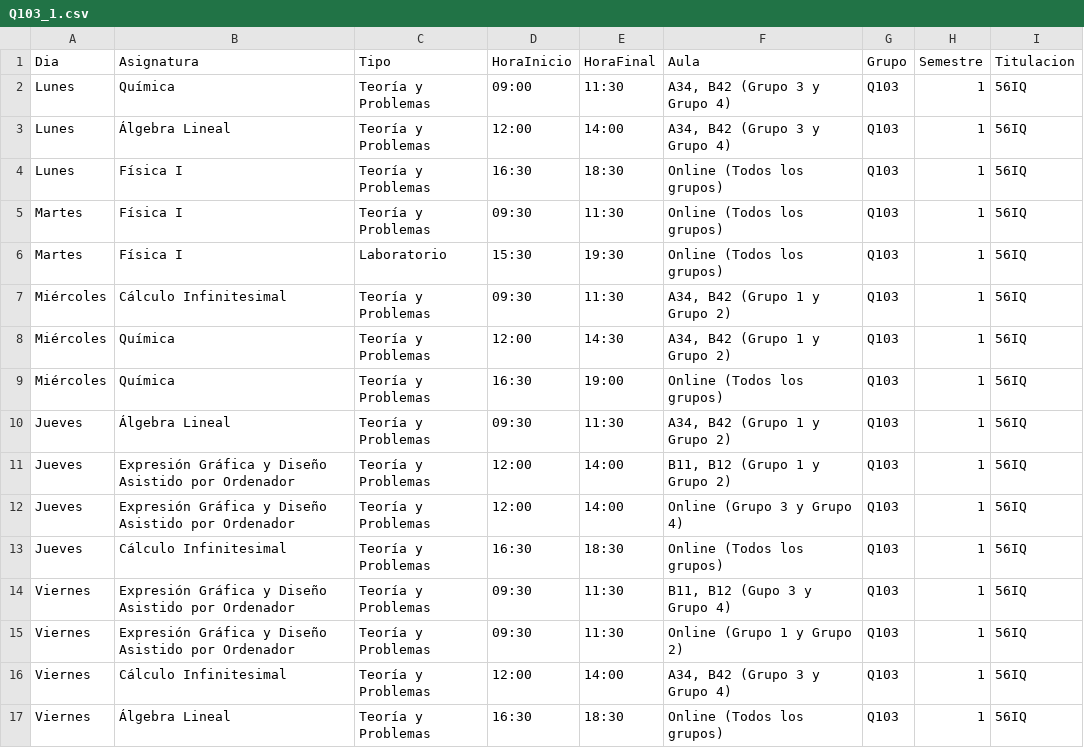
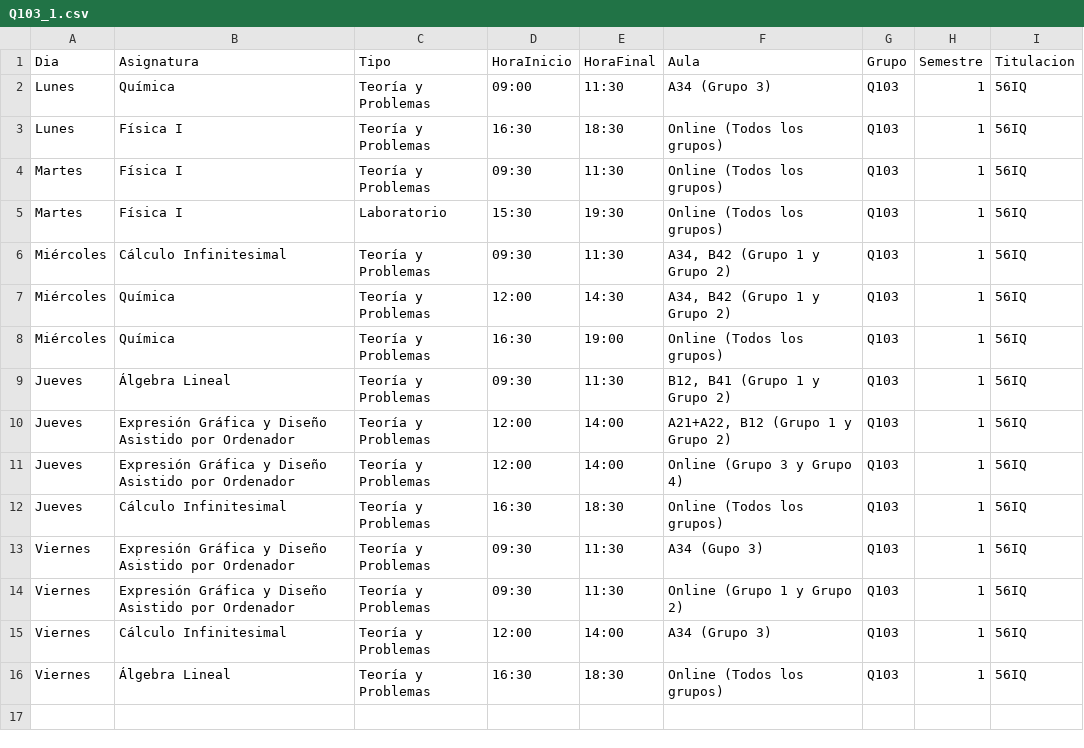
Before and after one commit to SOA-ETSIDI/horarios, a CSV file: csv/Q103_1.csv, drawn as a sheet.

```diff
--- a/csv/Q103_1.csv
+++ b/csv/Q103_1.csv
@@ -1,4 +1,3 @@
 "Dia";"Asignatura";"Tipo";"HoraInicio";"HoraFinal";"Aula";"Grupo";"Semestre";"Titulacion"
-"Lunes";"Química";"Teoría y Problemas";"09:00";"11:30";"A34, B42 (Grupo 3 y Grupo 4)";"Q103";1;"56IQ"
-"Lunes";"Álgebra Lineal";"Teoría y Problemas";"12:00";"14:00";"A34, B42  (Grupo 3 y Grupo 4)";"Q103";1;"56IQ"
+"Lunes";"Química";"Teoría y Problemas";"09:00";"11:30";"A34 (Grupo 3)";"Q103";1;"56IQ"
 "Lunes";"Física I";"Teoría y Problemas";"16:30";"18:30";"Online (Todos los grupos)";"Q103";1;"56IQ"
@@ -9,9 +8,9 @@
 "Miércoles";"Química";"Teoría y Problemas";"16:30";"19:00";"Online (Todos los grupos)";"Q103";1;"56IQ"
-"Jueves";"Álgebra Lineal";"Teoría y Problemas";"09:30";"11:30";"A34, B42 (Grupo 1 y Grupo 2)";"Q103";1;"56IQ"
-"Jueves";"Expresión Gráfica y Diseño Asistido por Ordenador";"Teoría y Problemas";"12:00";"14:00";"B11, B12 (Grupo 1 y Grupo 2)";"Q103";1;"56IQ"
+"Jueves";"Álgebra Lineal";"Teoría y Problemas";"09:30";"11:30";"B12, B41 (Grupo 1 y Grupo 2)";"Q103";1;"56IQ"
+"Jueves";"Expresión Gráfica y Diseño Asistido por Ordenador";"Teoría y Problemas";"12:00";"14:00";"A21+A22, B12 (Grupo 1 y Grupo 2)";"Q103";1;"56IQ"
 "Jueves";"Expresión Gráfica y Diseño Asistido por Ordenador";"Teoría y Problemas";"12:00";"14:00";"Online (Grupo 3 y Grupo 4)";"Q103";1;"56IQ"
 "Jueves";"Cálculo Infinitesimal";"Teoría y Problemas";"16:30";"18:30";"Online (Todos los grupos)";"Q103";1;"56IQ"
-"Viernes";"Expresión Gráfica y Diseño Asistido por Ordenador";"Teoría y Problemas";"09:30";"11:30";"B11, B12 (Gupo 3 y Grupo 4)";"Q103";1;"56IQ"
+"Viernes";"Expresión Gráfica y Diseño Asistido por Ordenador";"Teoría y Problemas";"09:30";"11:30";"A34 (Gupo 3)";"Q103";1;"56IQ"
 "Viernes";"Expresión Gráfica y Diseño Asistido por Ordenador";"Teoría y Problemas";"09:30";"11:30";"Online (Grupo 1 y Grupo 2)";"Q103";1;"56IQ"
-"Viernes";"Cálculo Infinitesimal";"Teoría y Problemas";"12:00";"14:00";"A34, B42 (Grupo 3 y Grupo 4)";"Q103";1;"56IQ"
+"Viernes";"Cálculo Infinitesimal";"Teoría y Problemas";"12:00";"14:00";"A34 (Grupo 3)";"Q103";1;"56IQ"
 "Viernes";"Álgebra Lineal";"Teoría y Problemas";"16:30";"18:30";"Online (Todos los grupos)";"Q103";1;"56IQ"
```
Also changed, not shown: csv/56AE_1.csv, csv/D202_1.csv, 27 other files.
